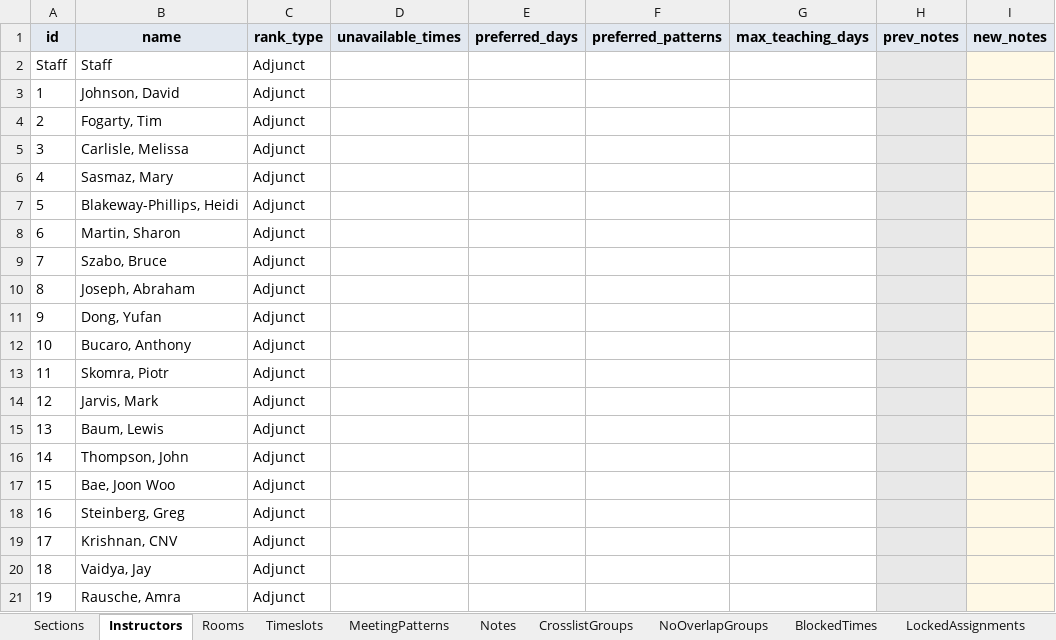
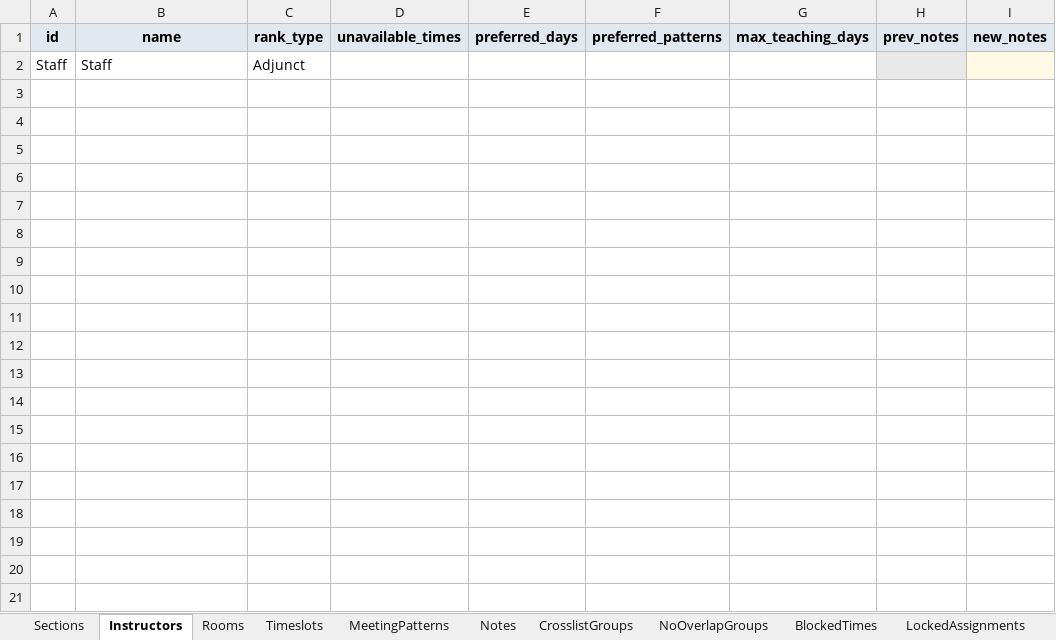
Before and after one commit to cwru-xlab/course-scheduler, an Excel workbook: platform/public/example-format-spreadsheet.xlsx, sheet Instructors, drawn as a sheet; only a part is shown; values as stored, in another font and other column widths than the file's, no borders; the diff covers the shown part only; the diff names each change by its address in the sheet, - before the commit and + after, or states it on an @@ line.

```diff
--- a/platform/public/example-format-spreadsheet.xlsx (sheet Instructors)
+++ b/platform/public/example-format-spreadsheet.xlsx (sheet Instructors)
-row 3: 1 | Johnson, David | Adjunct
-row 4: 2 | Fogarty, Tim | Adjunct
-row 5: 3 | Carlisle, Melissa | Adjunct
-row 6: 4 | Sasmaz, Mary | Adjunct
-row 7: 5 | Blakeway-Phillips, Heidi | Adjunct
-row 8: 6 | Martin, Sharon | Adjunct
-row 9: 7 | Szabo, Bruce | Adjunct
-row 10: 8 | Joseph, Abraham | Adjunct
-row 11: 9 | Dong, Yufan | Adjunct
-row 12: 10 | Bucaro, Anthony | Adjunct
-row 13: 11 | Skomra, Piotr | Adjunct
-row 14: 12 | Jarvis, Mark | Adjunct
-row 15: 13 | Baum, Lewis | Adjunct
-row 16: 14 | Thompson, John | Adjunct
-row 17: 15 | Bae, Joon Woo | Adjunct
-row 18: 16 | Steinberg, Greg | Adjunct
-row 19: 17 | Krishnan, CNV | Adjunct
-row 20: 18 | Vaidya, Jay | Adjunct
-row 21: 19 | Rausche, Amra | Adjunct
```
Also changed, not shown: 75 removed rows elsewhere in this sheet, sheet Sections, sheet CrosslistGroups.
